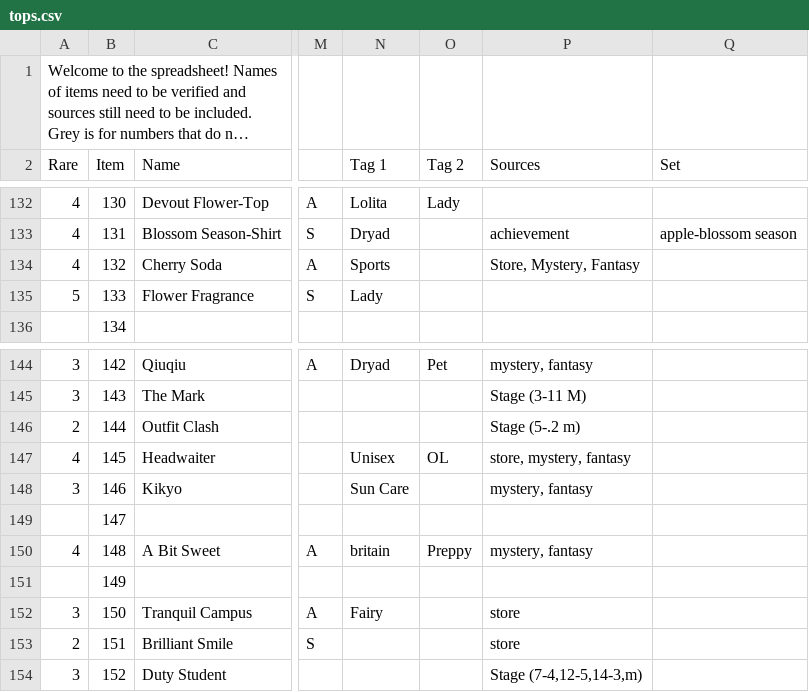
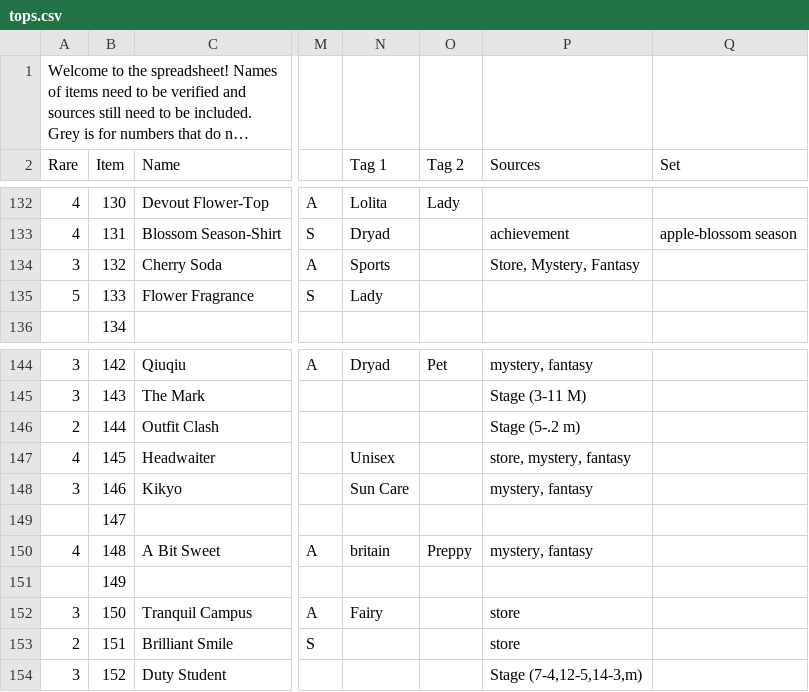
Before and after one commit to janezdu/yokobot, a CSV file: wardrobe/tops.csv, drawn as a sheet; only a part is shown, gaps mark what is left out; long unchanged cells end in …; the diff names each change by its address in the sheet, - before the commit and + after, or states it on an @@ line.

```diff
--- a/wardrobe/tops.csv
+++ b/wardrobe/tops.csv
-A134 (Rare): 4
+A134 (Rare): 3
-O147 (Tag 2): OL
+O147 (Tag 2): (empty)
```
Also changed, not shown: wardrobe/dresses.csv, 2 other files.
